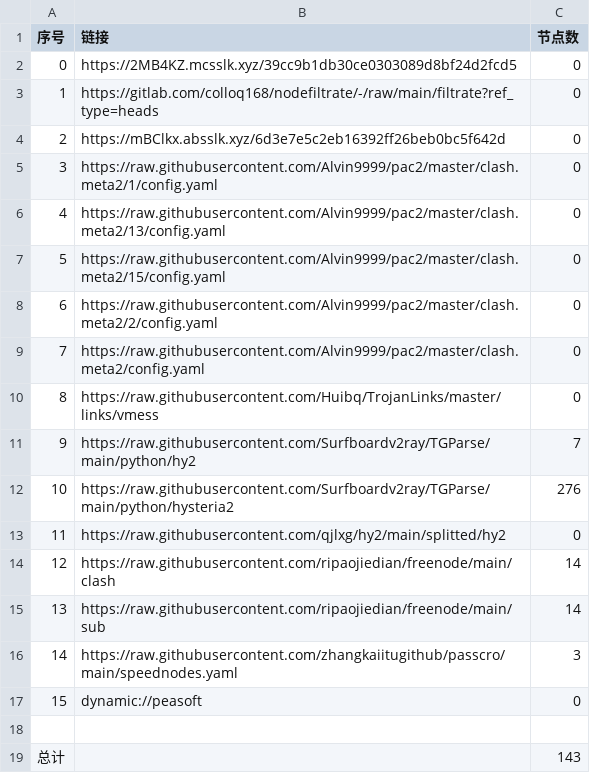
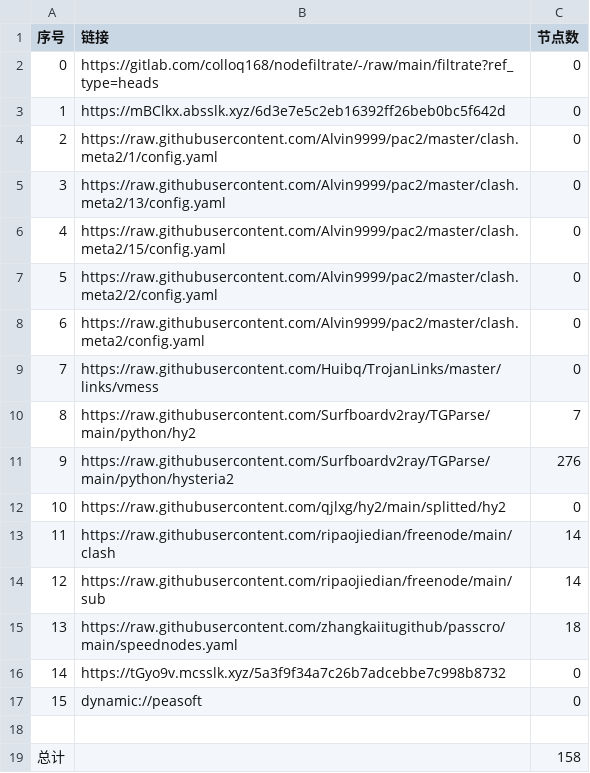
Before and after one commit to q291581201/NoMoreWalls, a CSV file: list_result.csv, drawn as a sheet; removed rows and columns are numbered as before the commit, all else as after; the diff names each change by its address in the sheet, - before the commit and + after, or states it on an @@ line.

```diff
--- a/list_result.csv
+++ b/list_result.csv
-row 2: 0 | https://2MB4KZ.mcsslk.xyz/39cc9b1db30ce0303089d8bf24d2fcd5 | 0
@@ column A (序号) renumbered between rows 2 and 15 @@
-C15 (节点数): 3
+C15 (节点数): 18
+row 16: 14 | https://tGyo9v.mcsslk.xyz/5a3f9f34a7c26b7adcebbe7c998b8732 | 0
-C19 (节点数): 143
+C19 (节点数): 158
```
Also changed, not shown: 20 other files.
